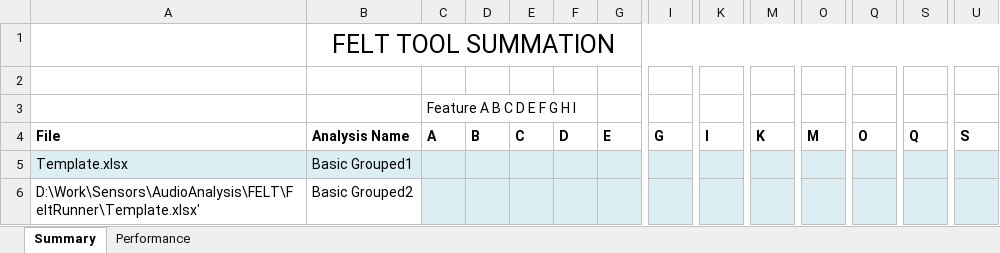
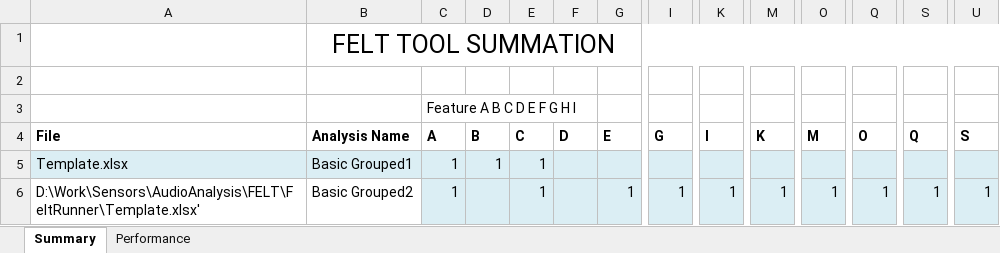
Before and after one commit to QutEcoacoustics/audio-analysis, an Excel workbook: AudioAnalysis/FELT/FeltRunner/ExcelResultsSummationTemplate.xlsm, sheet Summary, drawn as a sheet; only a part is shown, gaps mark what is left out; values as stored, in another font and other column widths than the file's, no borders; conditional formats not drawn; removed rows and columns are numbered as before the commit, all else as after; rows hold the shown columns only; the diff names each change by its address in the sheet, - before the commit and + after, or states it on an @@ line.

```diff
--- a/AudioAnalysis/FELT/FeltRunner/ExcelResultsSummationTemplate.xlsm (sheet Summary)
+++ b/AudioAnalysis/FELT/FeltRunner/ExcelResultsSummationTemplate.xlsm (sheet Summary)
-C5 (A): (empty)
+C5 (A): 1
-D5 (B): (empty)
+D5 (B): 1
-E5 (C): (empty)
+E5 (C): 1
-row 6: D:\Work\Sensors\AudioAnalysis\FELT\FeltRunner\Template.xlsx' | Basic Grouped2
+row 6: D:\Work\Sensors\AudioAnalysis\FELT\FeltRunner\Template.xlsx' | Basic Grouped2 | 1 |  | 1 |  | 1 | 1 | 1 | 1 | 1 | 1 | 1 | 1
```
Also changed, not shown: sheet Performance, formulas that keep their value, AudioAnalysis/FELT/FELT/ExcelResultsComputationTemplate.xlsx, 26 other files.
